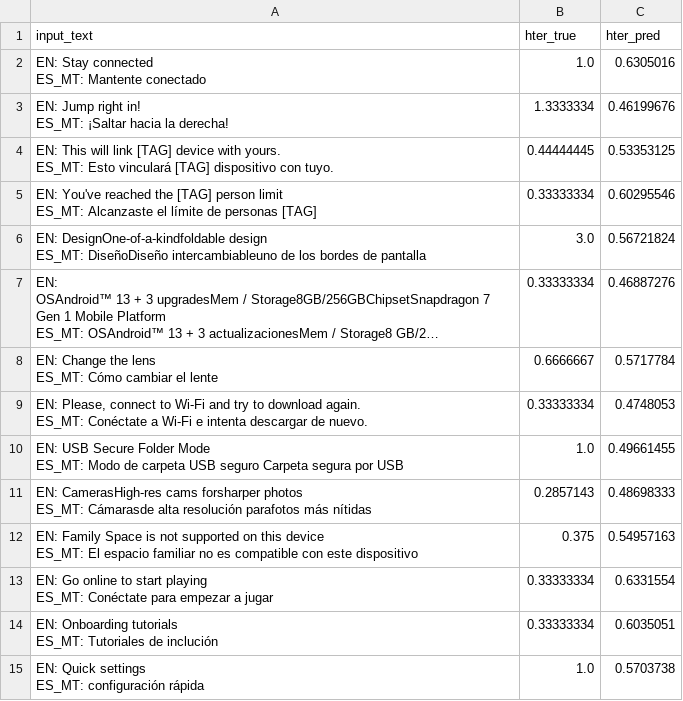
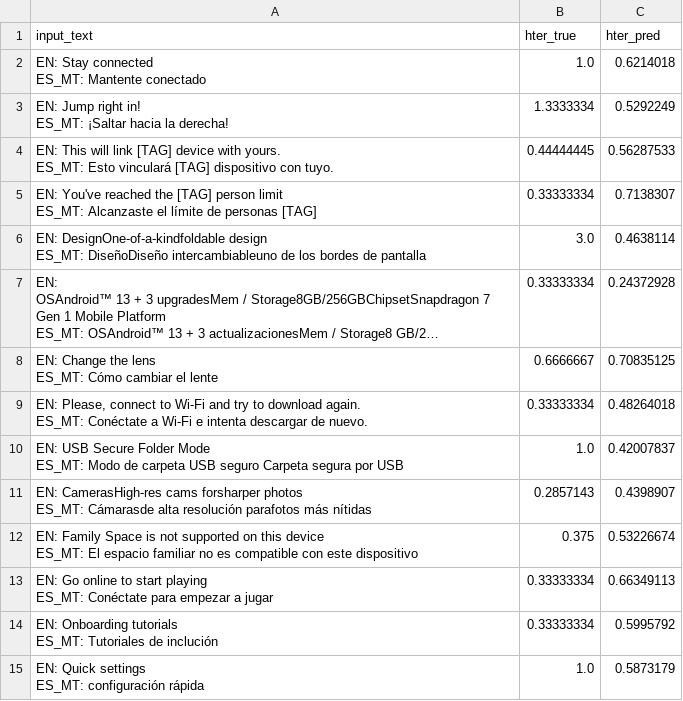
Before and after one commit to 24KGargoyle/Quality-Estimation-for-machine-translation, a CSV file: qe_eval_predictions.csv, drawn as a sheet; long unchanged cells end in …; the diff names each change by its address in the sheet, - before the commit and + after, or states it on an @@ line.

```diff
--- a/qe_eval_predictions.csv
+++ b/qe_eval_predictions.csv
-C2 (hter_pred): 0.6305016
+C2 (hter_pred): 0.6214018
-C3 (hter_pred): 0.46199676
+C3 (hter_pred): 0.5292249
-C4 (hter_pred): 0.53353125
+C4 (hter_pred): 0.56287533
-C5 (hter_pred): 0.60295546
+C5 (hter_pred): 0.7138307
-C6 (hter_pred): 0.56721824
+C6 (hter_pred): 0.4638114
-C7 (hter_pred): 0.46887276
+C7 (hter_pred): 0.24372928
-C8 (hter_pred): 0.5717784
+C8 (hter_pred): 0.70835125
-C9 (hter_pred): 0.4748053
+C9 (hter_pred): 0.48264018
-C10 (hter_pred): 0.49661455
+C10 (hter_pred): 0.42007837
-C11 (hter_pred): 0.48698333
+C11 (hter_pred): 0.4398907
-C12 (hter_pred): 0.54957163
+C12 (hter_pred): 0.53226674
-C13 (hter_pred): 0.6331554
+C13 (hter_pred): 0.66349113
-C14 (hter_pred): 0.6035051
+C14 (hter_pred): 0.5995792
-C15 (hter_pred): 0.5703738
+C15 (hter_pred): 0.5873179
```
Also changed, not shown: qe_dataset_with_hter.csv, 2 other files.
